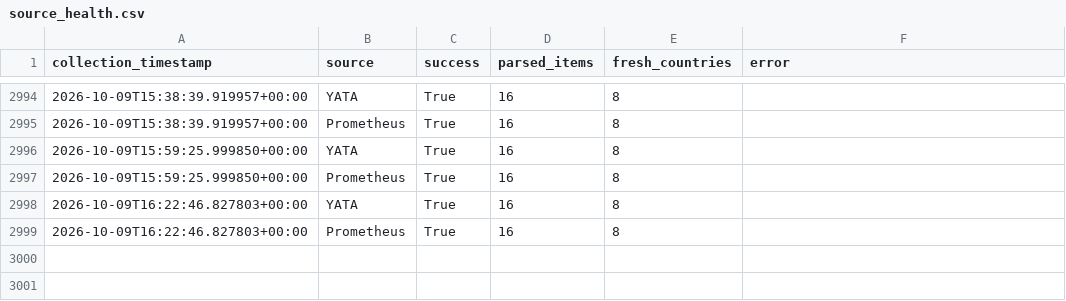
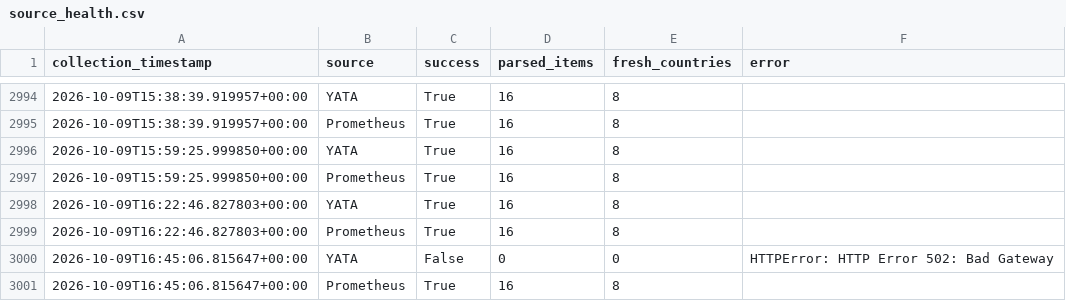
Before and after one commit to hansrsrian/Hans-data-collector, a CSV file: data/source_health.csv, drawn as a sheet; only a part is shown, gaps mark what is left out.

Commit message:
Data measurement

```diff
--- a/data/source_health.csv
+++ b/data/source_health.csv
@@ -2999 +2999,3 @@ collection_timestamp,source,success,parsed_items,fresh_countries,error
 2026-10-09T16:22:46.827803+00:00,Prometheus,True,16,8,
+2026-10-09T16:45:06.815647+00:00,YATA,False,0,0,HTTPError: HTTP Error 502: Bad Gateway
+2026-10-09T16:45:06.815647+00:00,Prometheus,True,16,8,
```
Also changed, not shown: 4 other files.
